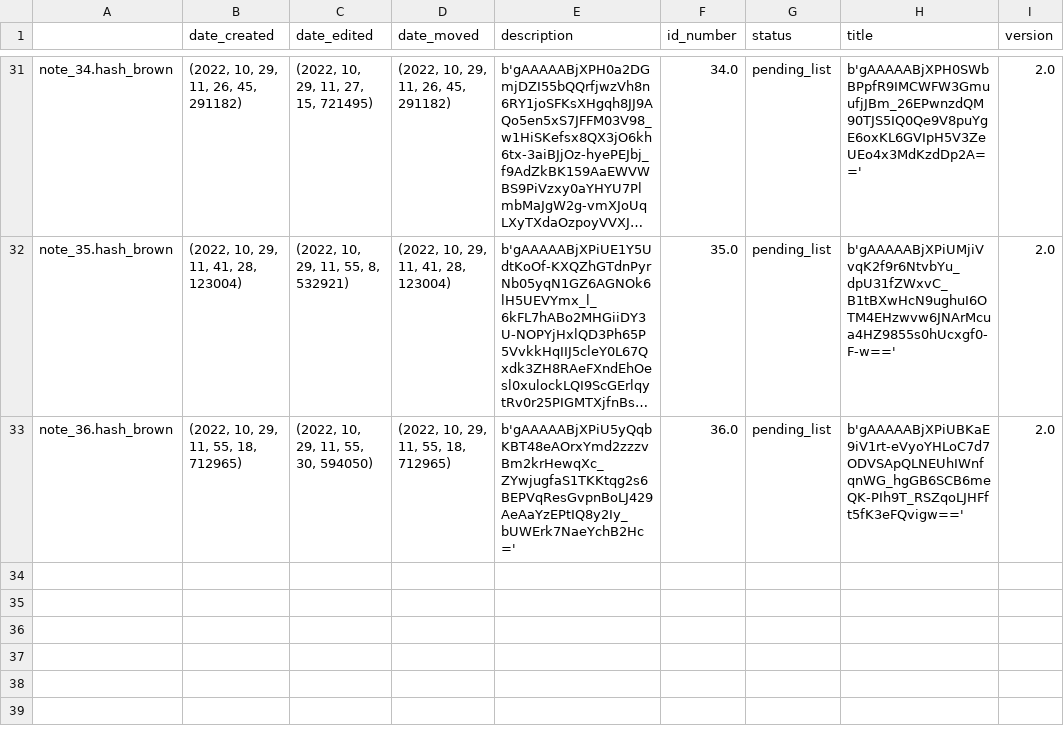
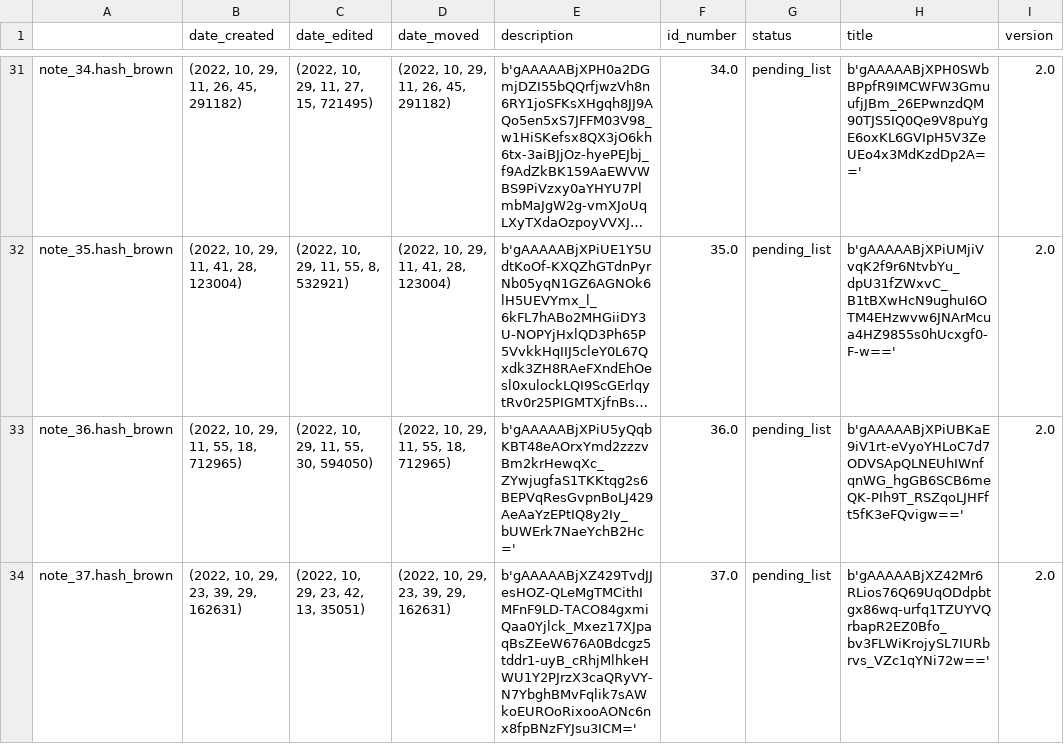
Before and after one commit to Mazchoo/ToDoQt, a CSV file: SavedToDo/saved_content.csv, drawn as a sheet; only a part is shown, gaps mark what is left out; long unchanged cells end in …; the diff names each change by its address in the sheet, - before the commit and + after, or states it on an @@ line.

Commit message:
Updated ToDo items

```diff
--- a/SavedToDo/saved_content.csv
+++ b/SavedToDo/saved_content.csv
+row 34: note_37.hash_brown | (2022, 10, 29, 23, 39, 29, 162631) | (2022, 10, 29, 23, 42, 13, 35051) | (2022, 10, 29, 23, 39, 29, 162631) | b'gAAAAABjXZ429TvdJJesHOZ-QLeMgTMCithIMFnF9LD-TACO84gxmiQaa0Yjlck_Mxez17XJpaqBsZEeW676A0Bdcgz5tddr1-uyB_cRhjMlhkeHWU1Y2PJrzX3caQRyVY-N7YbghBMvFqlik7sAWkoEUROoRixooAONc6nx8fpBNzFYJsu3ICM=' | 37.0 | pending_list | b'gAAAAABjXZ42Mr6RLios76Q69UqODdpbtgx86wq-urfq1TZUYVQrbapR2EZ0Bfo_bv3FLWiKrojySL7IURbrvs_VZc1qYNi72w==' | 2.0
```
